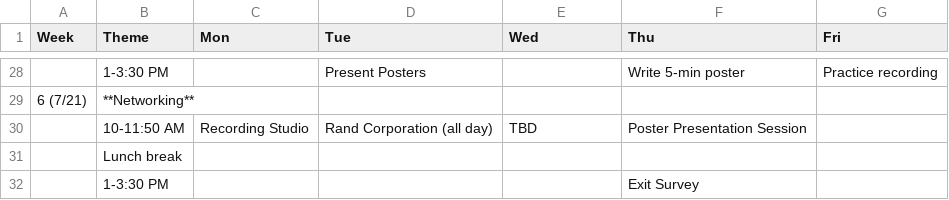
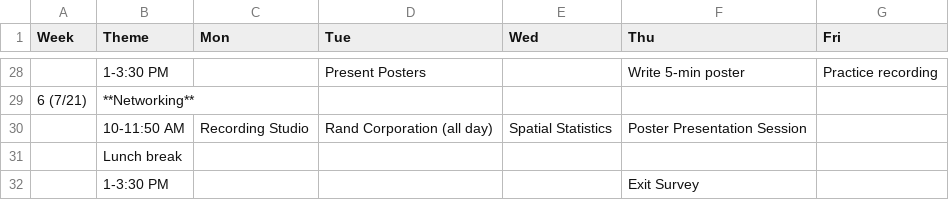
Before and after one commit to USCbiostats/LAsBEST, a CSV file: curriculum.csv, drawn as a sheet; only a part is shown, gaps mark what is left out.

Commit message:
move spatial stats

```diff
--- a/curriculum.csv
+++ b/curriculum.csv
@@ -29,3 +29,3 @@
 6 (7/21),**Networking**,,,,,
-,10-11:50 AM,Recording Studio,Rand Corporation (all day),TBD,Poster Presentation Session,
+,10-11:50 AM,Recording Studio,Rand Corporation (all day),Spatial Statistics,Poster Presentation Session,
 ,Lunch break,,,,,
```
